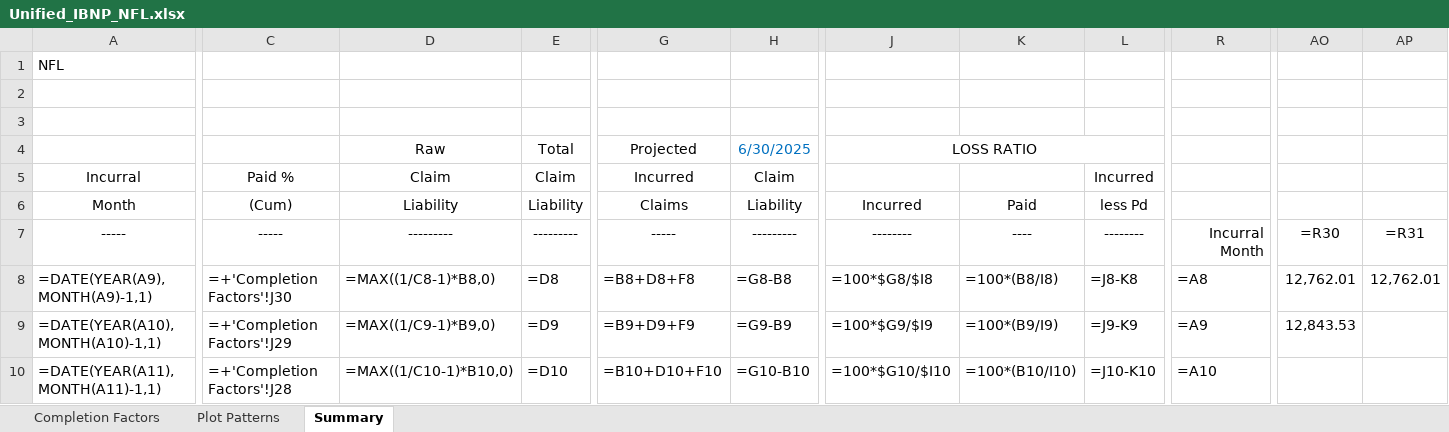
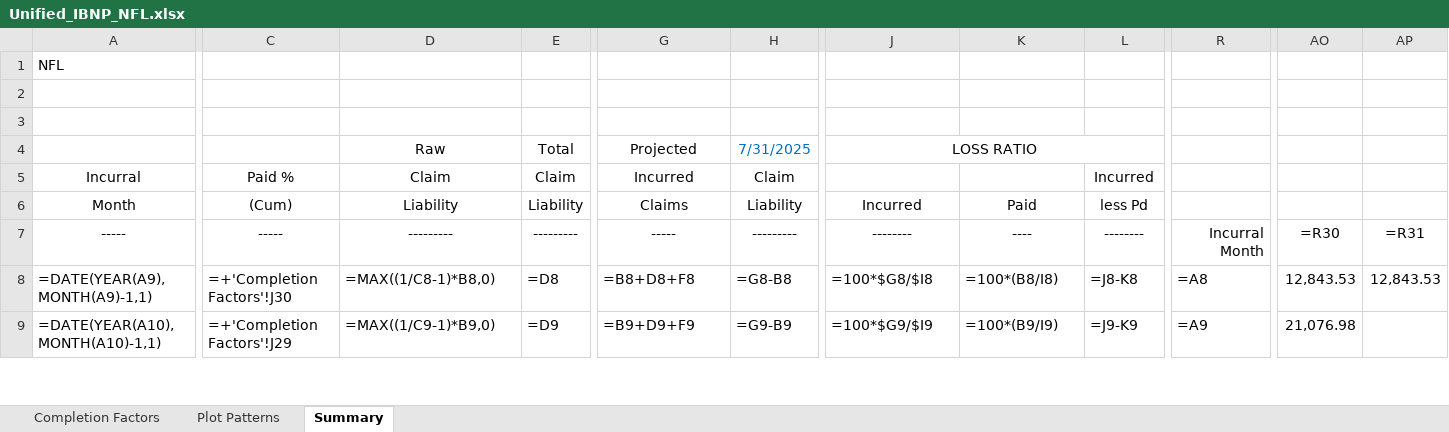
Before and after one commit to denisepecina/DMI_IBNP_v2, an Excel workbook: Process Results/Unified_IBNP_NFL.xlsx, sheet Summary, drawn as a sheet; only a part is shown, gaps mark what is left out; values as stored, in another font and other column widths than the file's, no borders; formulas without a stored value are shown as written; removed rows and columns are numbered as before the commit, all else as after; rows hold the shown columns only; the diff covers the shown part only; the diff names each change by its address in the sheet, - before the commit and + after, or states it on an @@ line.

```diff
--- a/Process Results/Unified_IBNP_NFL.xlsx (sheet Summary)
+++ b/Process Results/Unified_IBNP_NFL.xlsx (sheet Summary)
-H4: 6/30/2025
+H4: 7/31/2025
-row 8: =DATE(YEAR(A9),MONTH(A9)-1,1) | =+'Completion Factors'!J30 | =MAX((1/C8-1)*B8,0) | =D8 | =B8+D8+F8 | =G8-B8 | =100*$G8/$I8 | =100*(B8/I8) | =J8-K8 | =A8 | 12,762.01 | 12,762.01
-A8: =DATE(YEAR(A10),MONTH(A10)-1,1)
+A8: =DATE(YEAR(A9),MONTH(A9)-1,1)
-C8: =+'Completion Factors'!J29
+C8: =+'Completion Factors'!J30
-D8: =MAX((1/C9-1)*B9,0)
+D8: =MAX((1/C8-1)*B8,0)
-E8: =D9
+E8: =D8
-G8: =B9+D9+F9
+G8: =B8+D8+F8
-H8: =G9-B9
+H8: =G8-B8
-J8: =100*$G9/$I9
+J8: =100*$G8/$I8
-K8: =100*(B9/I9)
+K8: =100*(B8/I8)
-L8: =J9-K9
+L8: =J8-K8
-R8: =A9
+R8: =A8
-AP8: (empty)
+AP8: 12,843.53
-A9: =DATE(YEAR(A11),MONTH(A11)-1,1)
+A9: =DATE(YEAR(A10),MONTH(A10)-1,1)
-C9: =+'Completion Factors'!J28
+C9: =+'Completion Factors'!J29
-D9: =MAX((1/C10-1)*B10,0)
+D9: =MAX((1/C9-1)*B9,0)
-E9: =D10
+E9: =D9
-G9: =B10+D10+F10
+G9: =B9+D9+F9
-H9: =G10-B10
+H9: =G9-B9
-J9: =100*$G10/$I10
+J9: =100*$G9/$I9
-K9: =100*(B10/I10)
+K9: =100*(B9/I9)
-L9: =J10-K10
+L9: =J9-K9
-R9: =A10
+R9: =A9
-AO9: (empty)
+AO9: 21,076.98
```
Also changed, not shown: 1 added row and 232 edited cells elsewhere in this sheet, sheet Completion Factors, sheet Plot Patterns, Process Results/Unified_IBNP_ASL.xlsx, Process Results/Unified_IBNP_NSL.xlsx, 10 other files.
